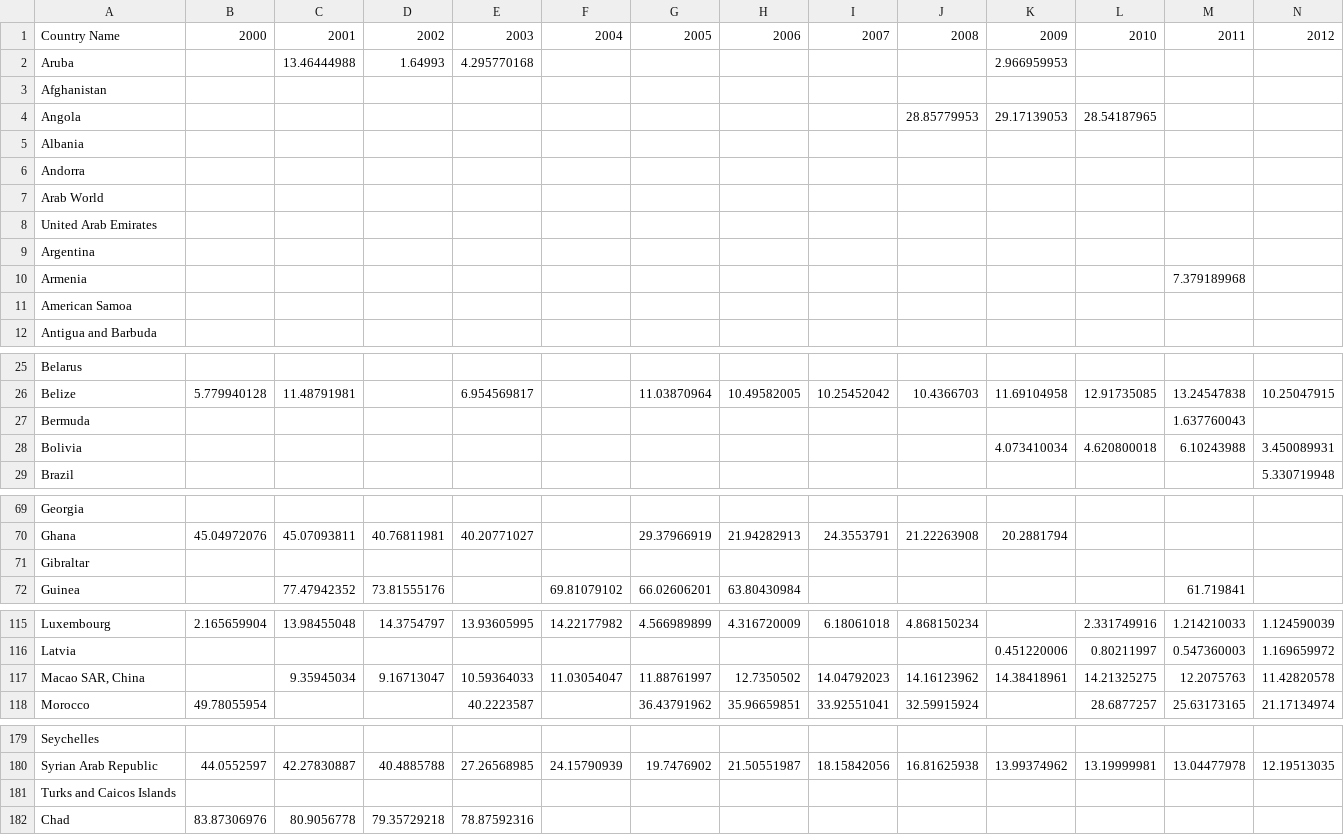
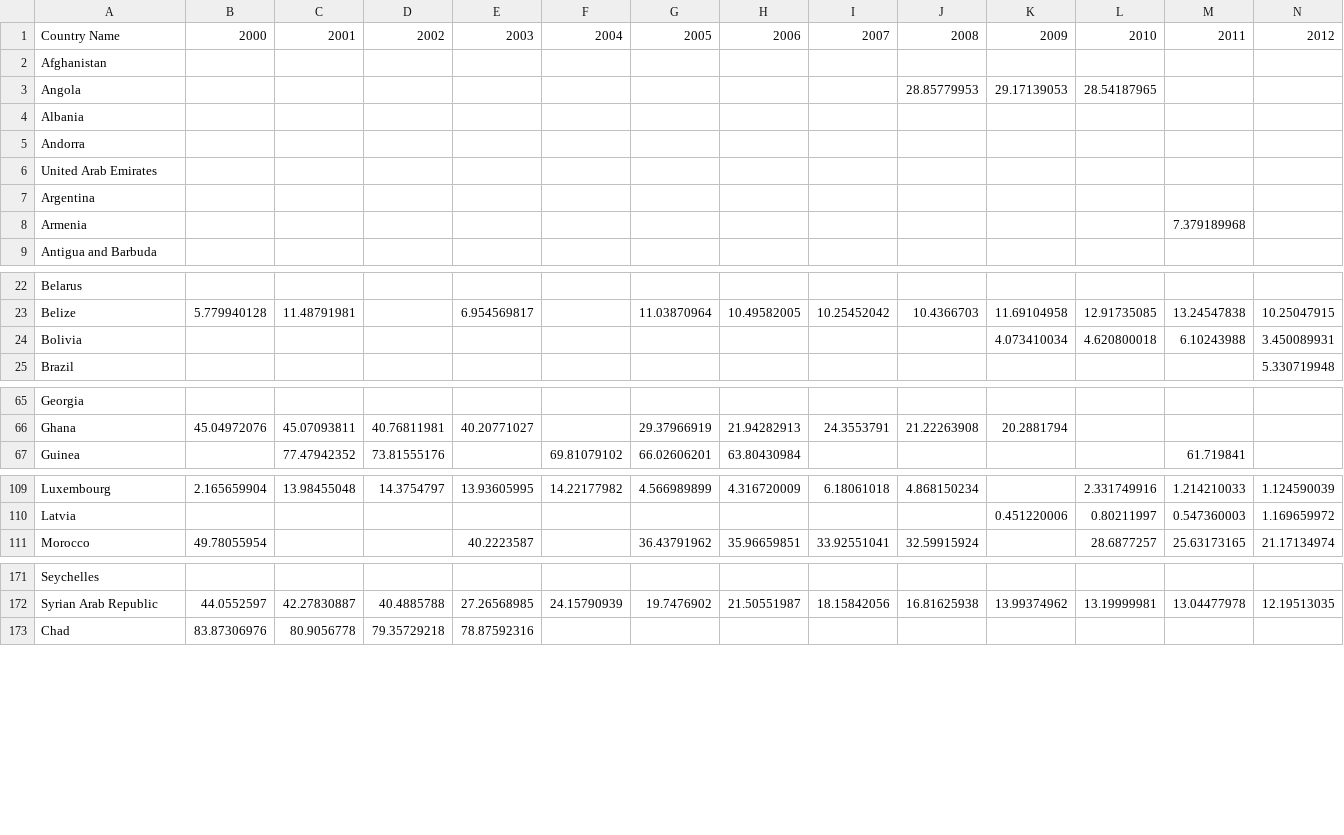
Before and after one commit to 37099/37099.github.io, a CSV file: Female adolescents out of school.csv, drawn as a sheet; only a part is shown, gaps mark what is left out; rows hold the shown columns only; the diff covers the shown part only; the diff names each change by its address in the sheet, - before the commit and + after, or states it on an @@ line.

```diff
--- a/Female adolescents out of school.csv
+++ b/Female adolescents out of school.csv
-row 2: Aruba |  | 13.46444988 | 1.64993 | 4.295770168 |  |  |  |  |  | 2.966959953
-row 7: Arab World
-row 11: American Samoa
-row 27: Bermuda |  |  |  |  |  |  |  |  |  |  |  | 1.637760043
-row 71: Gibraltar
-row 117: Macao SAR, China |  | 9.35945034 | 9.16713047 | 10.59364033 | 11.03054047 | 11.88761997 | 12.7350502 | 14.04792023 | 14.16123962 | 14.38418961 | 14.21325275 | 12.2075763 | 11.42820578
-row 181: Turks and Caicos Islands
```
Also changed, not shown: 2 removed rows elsewhere in this file, 1 other file.
